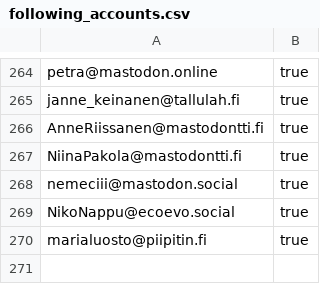
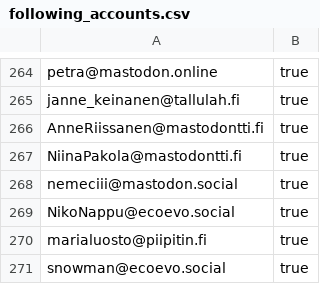
Before and after one commit to ronilaukkarinen/finnish-mastodon-users, a CSV file: following_accounts.csv, drawn as a sheet; only a part is shown, gaps mark what is left out.

Commit message:
Add snowman@ecoevo.social

```diff
--- a/following_accounts.csv
+++ b/following_accounts.csv
@@ -270 +270,2 @@ NikoNappu@ecoevo.social, true
 marialuosto@piipitin.fi, true
+snowman@ecoevo.social, true
```
